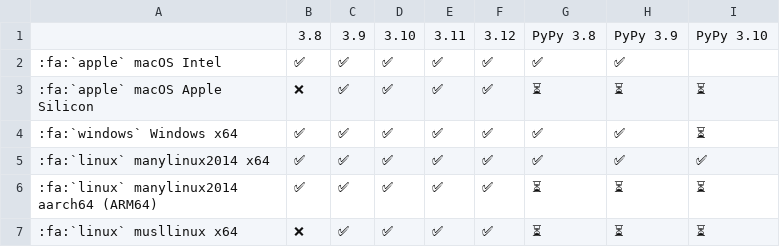
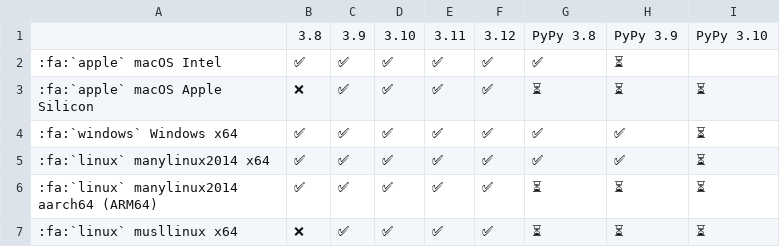
Before and after one commit to pikepdf/pikepdf, a CSV file: docs/binary-wheels.csv, drawn as a sheet.

Commit message:
Disable pp3.10 since numpy binary wheels aren't released yet

```diff
--- a/docs/binary-wheels.csv
+++ b/docs/binary-wheels.csv
@@ -1,6 +1,6 @@
 ,3.8,3.9,3.10,3.11,3.12,PyPy 3.8, PyPy 3.9, PyPy 3.10
-:fa:`apple` macOS Intel,✅,✅,✅,✅,✅,✅,✅
+:fa:`apple` macOS Intel,✅,✅,✅,✅,✅,✅,⏳
 :fa:`apple` macOS Apple Silicon,❌,✅,✅,✅,✅,⏳,⏳,⏳
 :fa:`windows` Windows x64,✅,✅,✅,✅,✅,✅,✅,⏳
-:fa:`linux` manylinux2014 x64,✅,✅,✅,✅,✅,✅,✅,✅
+:fa:`linux` manylinux2014 x64,✅,✅,✅,✅,✅,✅,✅,⏳
 :fa:`linux` manylinux2014 aarch64 (ARM64),✅,✅,✅,✅,✅,⏳,⏳,⏳
```
Also changed, not shown: 1 other file.
